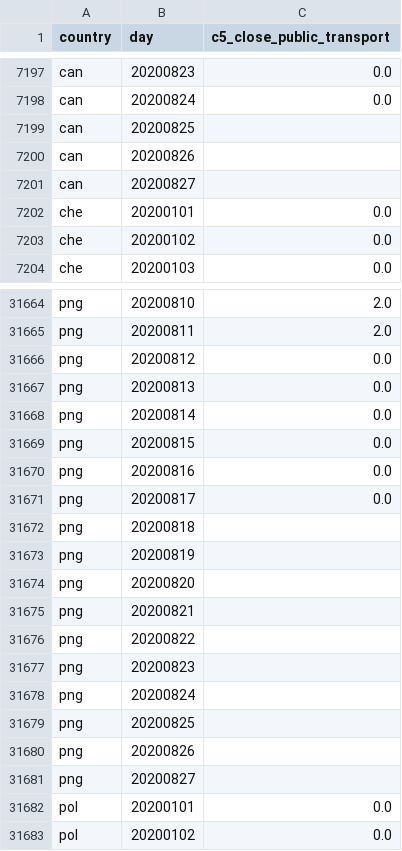
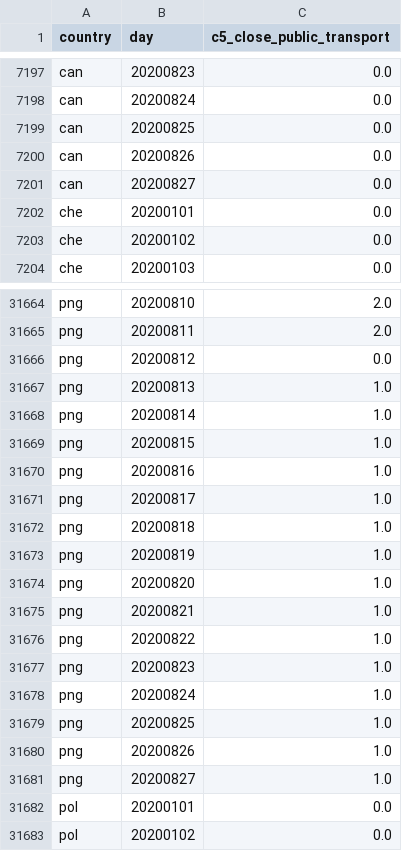
Before and after one commit to open-numbers/ddf--oxford--covid_government_response, a CSV file: ddf--datapoints--c5_close_public_transport--by--country--day.csv, drawn as a sheet; only a part is shown, gaps mark what is left out.

```diff
--- a/ddf--datapoints--c5_close_public_transport--by--country--day.csv
+++ b/ddf--datapoints--c5_close_public_transport--by--country--day.csv
@@ -7198,5 +7198,5 @@ can,20200823,0.0
 can,20200824,0.0
-can,20200825,
-can,20200826,
-can,20200827,
+can,20200825,0.0
+can,20200826,0.0
+can,20200827,0.0
 che,20200101,0.0
@@ -31666,17 +31666,17 @@ png,20200811,2.0
 png,20200812,0.0
-png,20200813,0.0
-png,20200814,0.0
-png,20200815,0.0
-png,20200816,0.0
-png,20200817,0.0
-png,20200818,
-png,20200819,
-png,20200820,
-png,20200821,
-png,20200822,
-png,20200823,
-png,20200824,
-png,20200825,
-png,20200826,
-png,20200827,
+png,20200813,1.0
+png,20200814,1.0
+png,20200815,1.0
+png,20200816,1.0
+png,20200817,1.0
+png,20200818,1.0
+png,20200819,1.0
+png,20200820,1.0
+png,20200821,1.0
+png,20200822,1.0
+png,20200823,1.0
+png,20200824,1.0
+png,20200825,1.0
+png,20200826,1.0
+png,20200827,1.0
 pol,20200101,0.0
```
Also changed, not shown: ddf--datapoints--c2_flag--by--country--day.csv, ddf--datapoints--c2_workplace_closing--by--country--day.csv, 19 other files.
